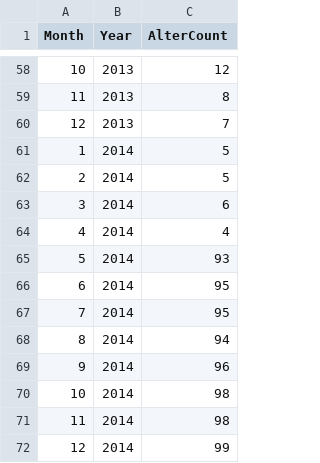
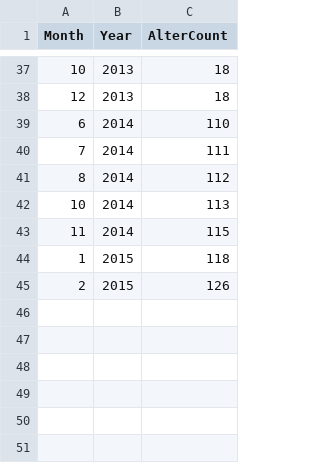
Before and after one commit to HyperionSuperNova/Algopol, a CSV file: 0a0a076f_alter-count.csv, drawn as a sheet; only a part is shown, gaps mark what is left out; the diff covers the shown part only.

```diff
--- a/0a0a076f_alter-count.csv
+++ b/0a0a076f_alter-count.csv
@@ -58,15 +37,9 @@ Month,Year,AlterCount
-10,2013,12
-11,2013,8
-12,2013,7
-1,2014,5
-2,2014,5
-3,2014,6
-4,2014,4
-5,2014,93
-6,2014,95
-7,2014,95
-8,2014,94
-9,2014,96
-10,2014,98
-11,2014,98
-12,2014,99
+10,2013,18
+12,2013,18
+6,2014,110
+7,2014,111
+8,2014,112
+10,2014,113
+11,2014,115
+1,2015,118
+2,2015,126
```
Also changed, not shown: 1 added row, 22 removed rows and 31 edited cells elsewhere in this file, 1 other file.
